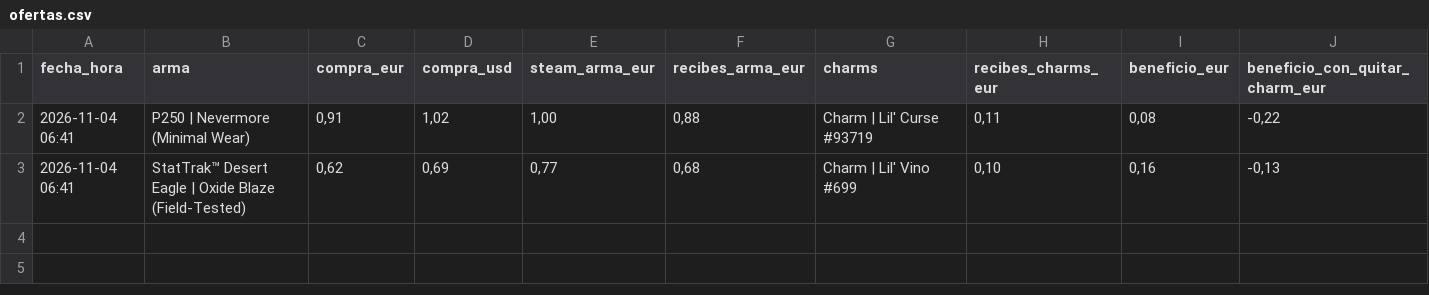
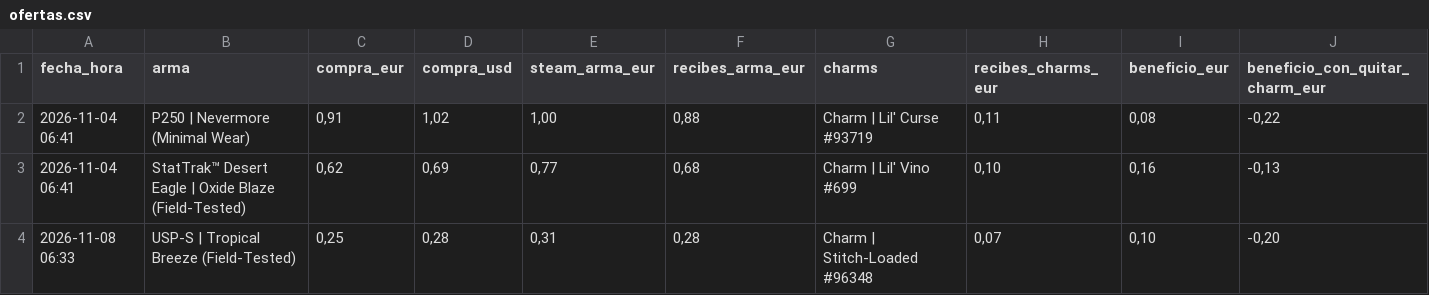
Before and after one commit to orvaneofficial001-dotcom/charm-scanner, a CSV file: ofertas.csv, drawn as a sheet; only a part is shown; rows hold the shown columns only; the diff names each change by its address in the sheet, - before the commit and + after, or states it on an @@ line.

Commit message:
Registro de ofertas

```diff
--- a/ofertas.csv
+++ b/ofertas.csv
+row 4: 2026-11-08 06:33 | USP-S | Tropical Breeze (Field-Tested) | 0,25 | 0,28 | 0,31 | 0,28 | Charm | Stitch-Loaded #96348 | 0,07 | 0,10 | -0,20
```
